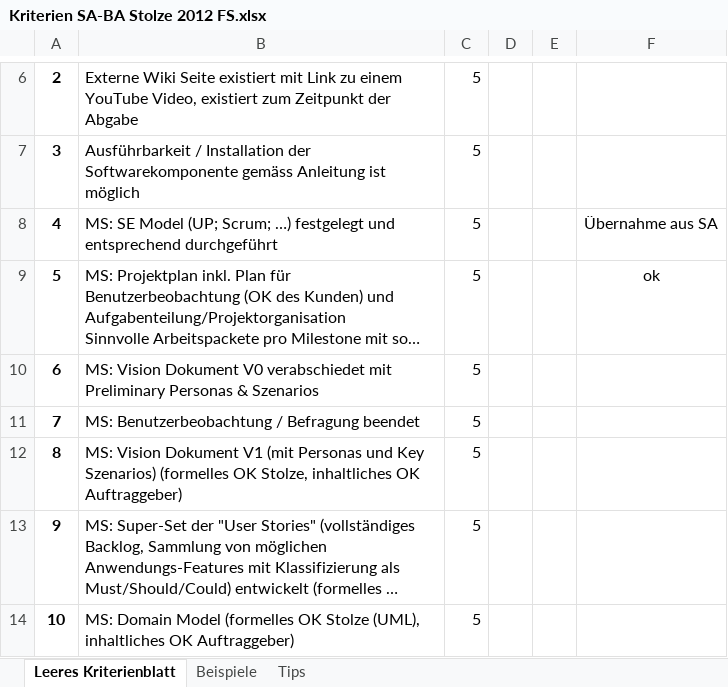
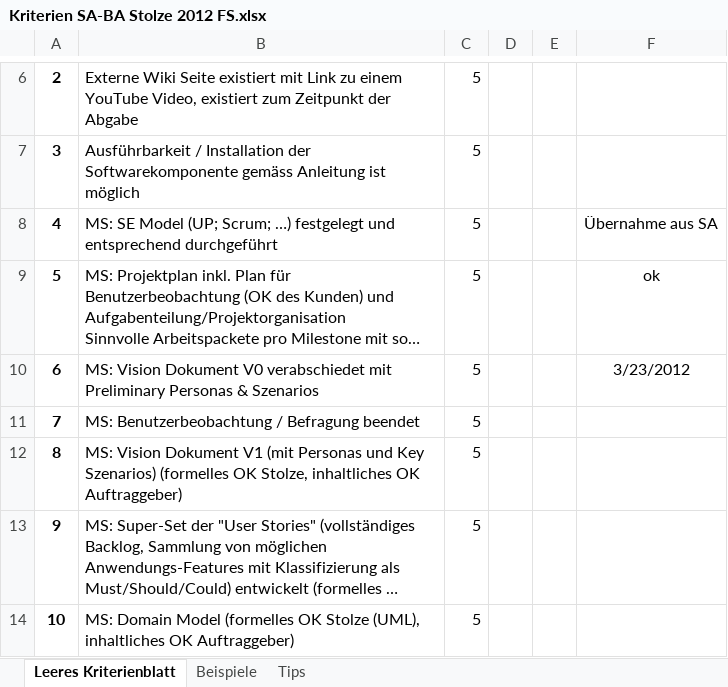
Before and after one commit to lukaselmer/hsr-bachelor-thesis-videowall, an Excel workbook: doc/vorgaben/Kriterien SA-BA Stolze 2012 FS.xlsx, sheet Leeres Kriterienblatt, drawn as a sheet; only a part is shown, gaps mark what is left out; long unchanged cells end in …; values as stored, in another font and other column widths than the file's, no borders; table styles not drawn; the diff names each change by its address in the sheet, - before the commit and + after, or states it on an @@ line.

```diff
--- a/doc/vorgaben/Kriterien SA-BA Stolze 2012 FS.xlsx (sheet Leeres Kriterienblatt)
+++ b/doc/vorgaben/Kriterien SA-BA Stolze 2012 FS.xlsx (sheet Leeres Kriterienblatt)
-F10: (empty)
+F10: 3/23/2012
```
Also changed, not shown: 2 other files.
